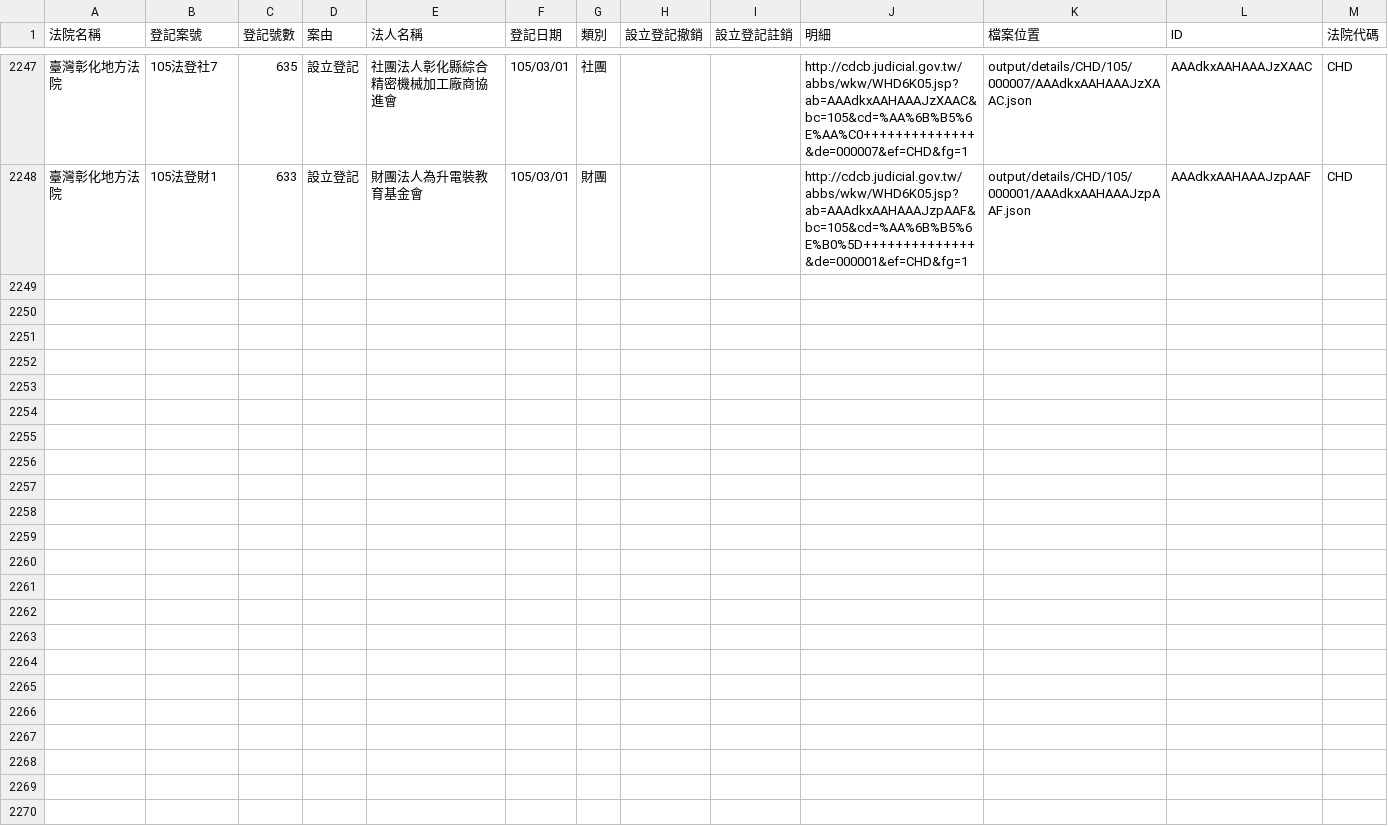
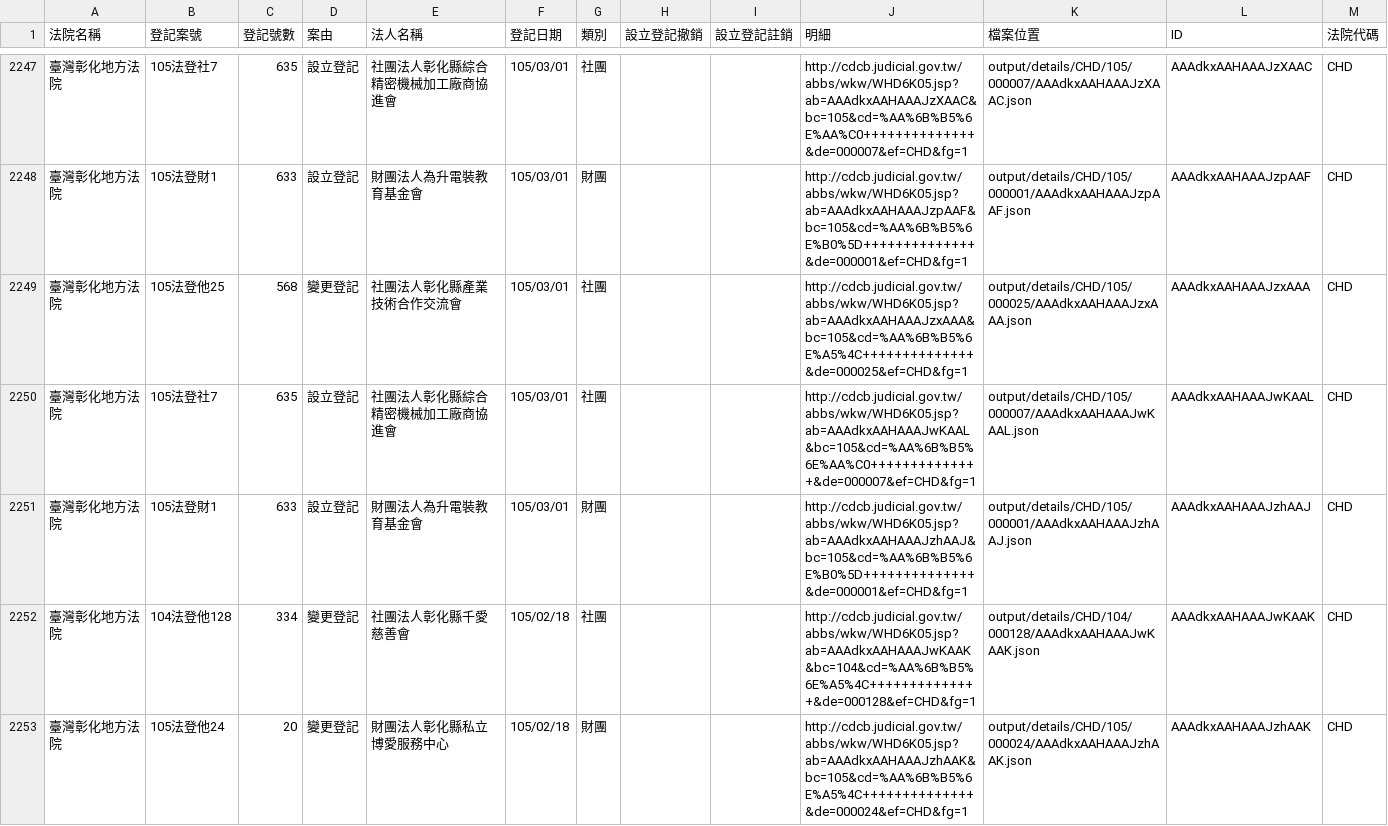
Before and after one commit to taichunmin/foundationtw, a CSV file: output/lists/CHD.csv, drawn as a sheet; only a part is shown, gaps mark what is left out; the diff covers the shown part only; the diff names each change by its address in the sheet, - before the commit and + after, or states it on an @@ line.

Commit message:
update datasets @ 2016-03-10 02:00:01

```diff
--- a/output/lists/CHD.csv
+++ b/output/lists/CHD.csv
+row 2249: 臺灣彰化地方法院 | 105法登他25 | 568 | 變更登記 | 社團法人彰化縣產業技術合作交流會 | 105/03/01 | 社團 |  |  | http://cdcb.judicial.gov.tw/abbs/wkw/WHD6K05.jsp?ab=AAAdkxAAHAAAJzxAAA&bc=105&cd=%AA%6B%B5%6E%A5%4C++++++++++++++&de=000025&ef=CHD&fg=1 | output/details/CHD/105/000025/AAAdkxAAHAAAJzxAAA.json | AAAdkxAAHAAAJzxAAA | CHD
+row 2250: 臺灣彰化地方法院 | 105法登社7 | 635 | 設立登記 | 社團法人彰化縣綜合精密機械加工廠商協進會 | 105/03/01 | 社團 |  |  | http://cdcb.judicial.gov.tw/abbs/wkw/WHD6K05.jsp?ab=AAAdkxAAHAAAJwKAAL&bc=105&cd=%AA%6B%B5%6E%AA%C0++++++++++++++&de=000007&ef=CHD&fg=1 | output/details/CHD/105/000007/AAAdkxAAHAAAJwKAAL.json | AAAdkxAAHAAAJwKAAL | CHD
+row 2251: 臺灣彰化地方法院 | 105法登財1 | 633 | 設立登記 | 財團法人為升電裝教育基金會 | 105/03/01 | 財團 |  |  | http://cdcb.judicial.gov.tw/abbs/wkw/WHD6K05.jsp?ab=AAAdkxAAHAAAJzhAAJ&bc=105&cd=%AA%6B%B5%6E%B0%5D++++++++++++++&de=000001&ef=CHD&fg=1 | output/details/CHD/105/000001/AAAdkxAAHAAAJzhAAJ.json | AAAdkxAAHAAAJzhAAJ | CHD
+row 2252: 臺灣彰化地方法院 | 104法登他128 | 334 | 變更登記 | 社團法人彰化縣千愛慈善會 | 105/02/18 | 社團 |  |  | http://cdcb.judicial.gov.tw/abbs/wkw/WHD6K05.jsp?ab=AAAdkxAAHAAAJwKAAK&bc=104&cd=%AA%6B%B5%6E%A5%4C++++++++++++++&de=000128&ef=CHD&fg=1 | output/details/CHD/104/000128/AAAdkxAAHAAAJwKAAK.json | AAAdkxAAHAAAJwKAAK | CHD
+row 2253: 臺灣彰化地方法院 | 105法登他24 | 20 | 變更登記 | 財團法人彰化縣私立博愛服務中心 | 105/02/18 | 財團 |  |  | http://cdcb.judicial.gov.tw/abbs/wkw/WHD6K05.jsp?ab=AAAdkxAAHAAAJzhAAK&bc=105&cd=%AA%6B%B5%6E%A5%4C++++++++++++++&de=000024&ef=CHD&fg=1 | output/details/CHD/105/000024/AAAdkxAAHAAAJzhAAK.json | AAAdkxAAHAAAJzhAAK | CHD
```
Also changed, not shown: 4 added rows elsewhere in this file, output/lists/CYD.csv, output/lists/NTD.csv, 35 other files.
